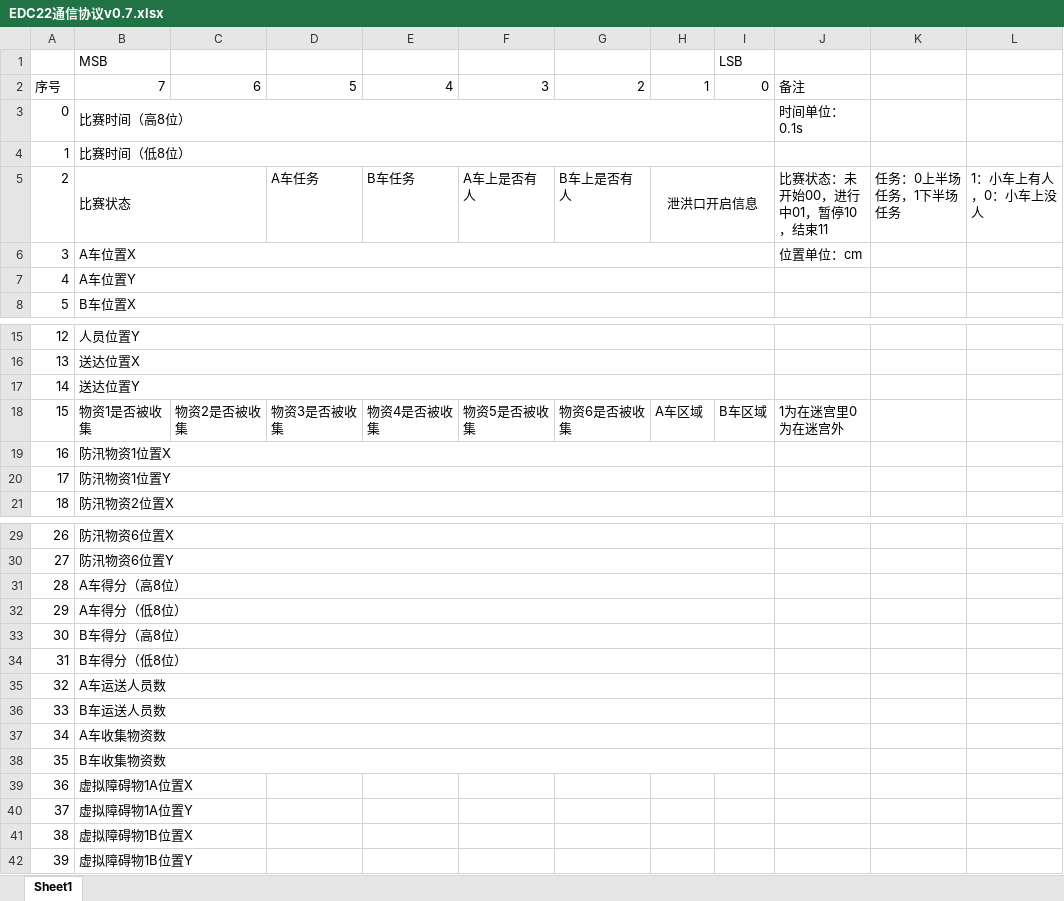
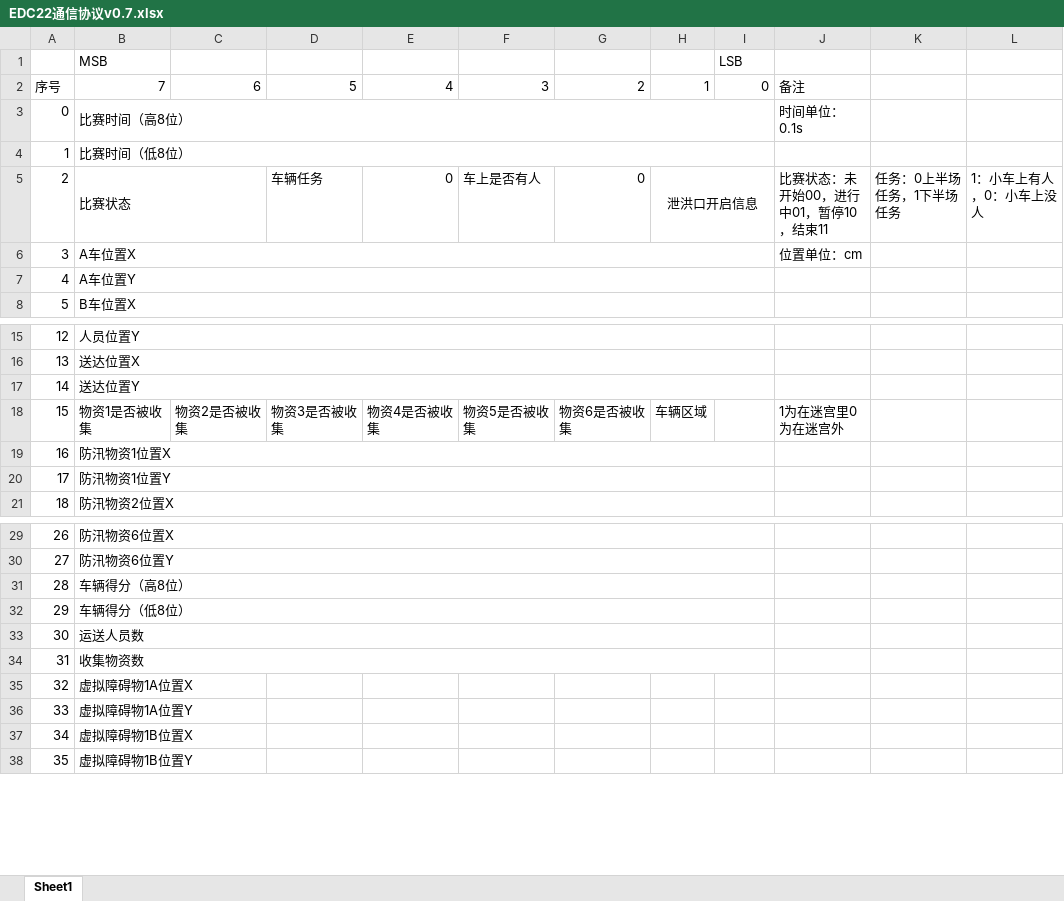
Before and after one commit to HelinXu/EDC_Host_22, an Excel workbook: EDC22通信协议v0.7.xlsx, sheet Sheet1, drawn as a sheet; only a part is shown, gaps mark what is left out; values as stored, in another font and other column widths than the file's, no borders; removed rows and columns are numbered as before the commit, all else as after; rows hold the shown columns only; the diff names each change by its address in the sheet, - before the commit and + after, or states it on an @@ line.

```diff
--- a/EDC22通信协议v0.7.xlsx (sheet Sheet1)
+++ b/EDC22通信协议v0.7.xlsx (sheet Sheet1)
-D5: A车任务
+D5: 车辆任务
-E5: B车任务
+E5: 0
-F5: A车上是否有人
+F5: 车上是否有人
-G5: B车上是否有人
+G5: 0
-H18: A车区域
+H18: 车辆区域
-I18 (LSB): B车区域
+I18 (LSB): (empty)
-B31 (MSB): A车得分（高8位）
+B31 (MSB): 车辆得分（高8位）
-B32 (MSB): A车得分（低8位）
+B32 (MSB): 车辆得分（低8位）
-B33 (MSB): B车得分（高8位）
+B33 (MSB): 运送人员数
-B34 (MSB): B车得分（低8位）
+B34 (MSB): 收集物资数
-row 35: 32 | A车运送人员数
-row 36: 33 | B车运送人员数
-row 37: 34 | A车收集物资数
-row 38: 35 | B车收集物资数
@@ column A renumbered from row 35 down @@
```
Also changed, not shown: 2 other files.
